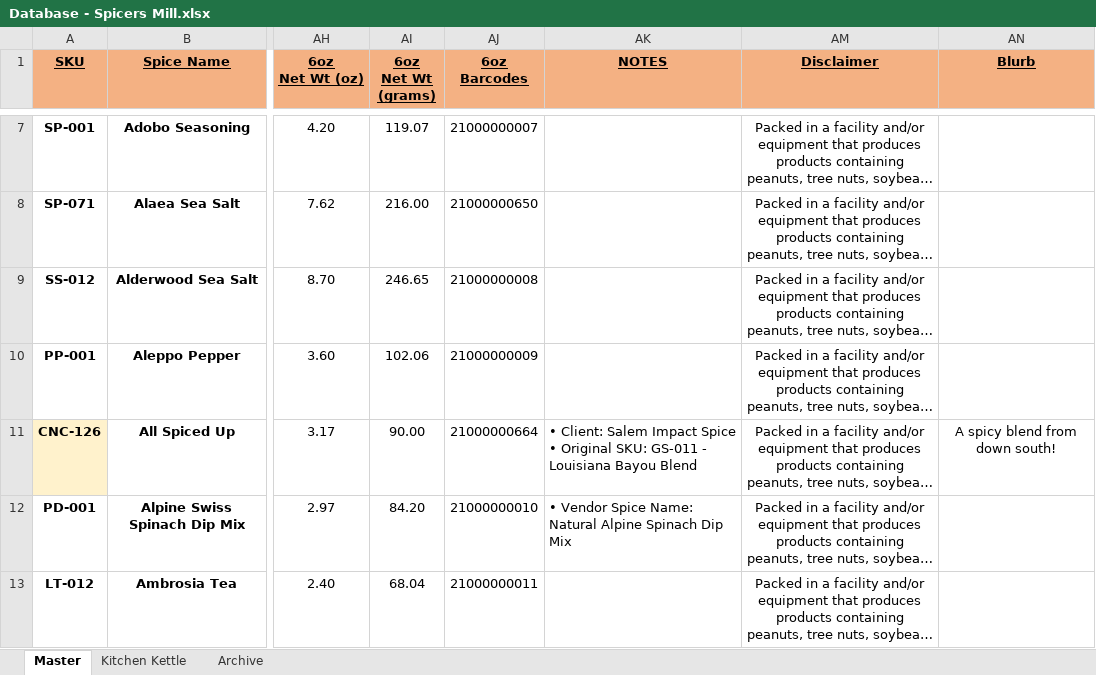
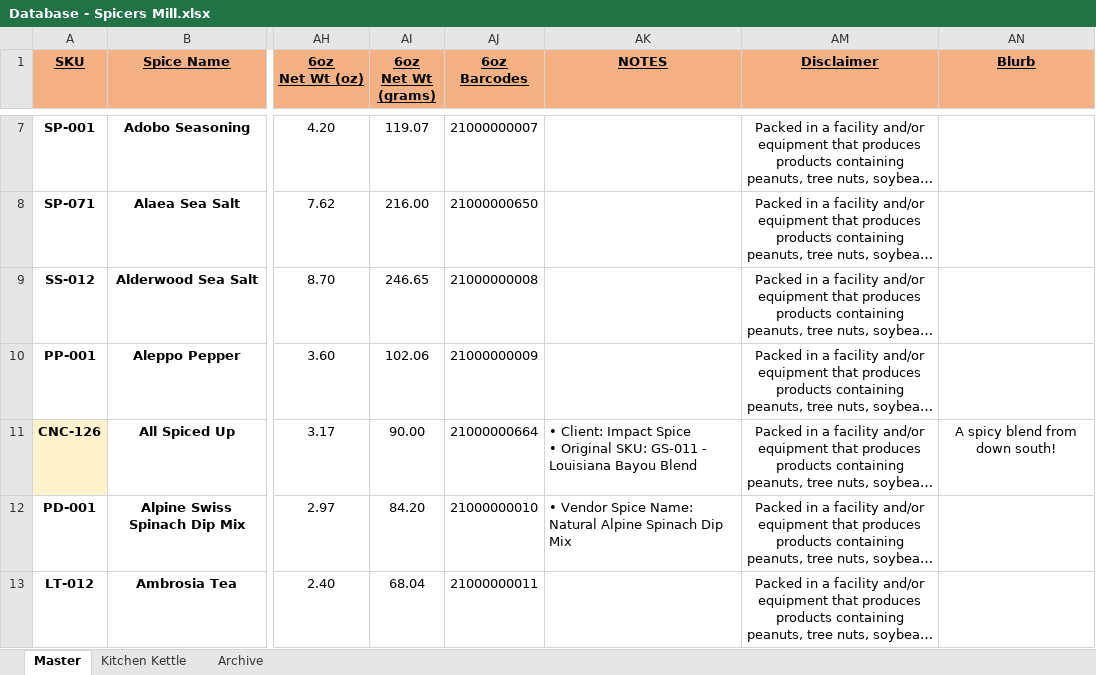
Before and after one commit to chadLinthicum/DATABASE-Spicers_Mill, an Excel workbook: Database - Spicers Mill.xlsx, sheet Master, drawn as a sheet; only a part is shown, gaps mark what is left out; long unchanged cells end in …; values as stored, in another font and other column widths than the file's, no borders; conditional formats and table styles not drawn; the diff names each change by its address in the sheet, - before the commit and + after, or states it on an @@ line.

Commit message:
-Test push

```diff
--- a/Database - Spicers Mill.xlsx (sheet Master)
+++ b/Database - Spicers Mill.xlsx (sheet Master)
-AK11 (NOTES): • Client: Salem Impact Spice…
+AK11 (NOTES): • Client: Impact Spice…
```
